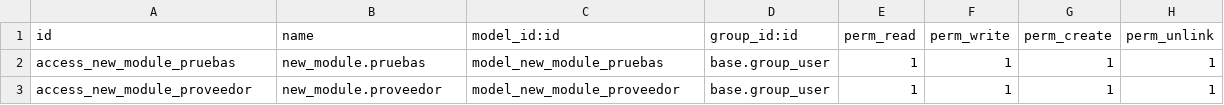
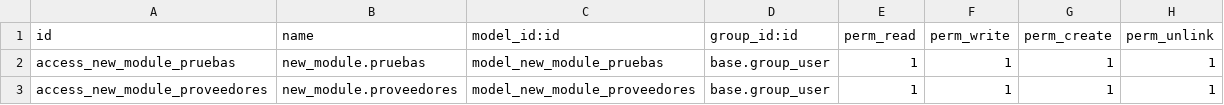
Before and after one commit to IZamorano-Interhaus/Interhaus, a CSV file: new_module/security/ir.model.access.csv, drawn as a sheet.

Commit message:
cambio 11.6.4, se corrige nombres mal escritos

```diff
--- a/new_module/security/ir.model.access.csv
+++ b/new_module/security/ir.model.access.csv
@@ -2,2 +2,2 @@ id,name,model_id:id,group_id:id,perm_read,perm_write,perm_create,perm_unlink
 access_new_module_pruebas,new_module.pruebas,model_new_module_pruebas,base.group_user,1,1,1,1
-access_new_module_proveedor,new_module.proveedor,model_new_module_proveedor,base.group_user,1,1,1,1
+access_new_module_proveedores,new_module.proveedores,model_new_module_proveedores,base.group_user,1,1,1,1
```
